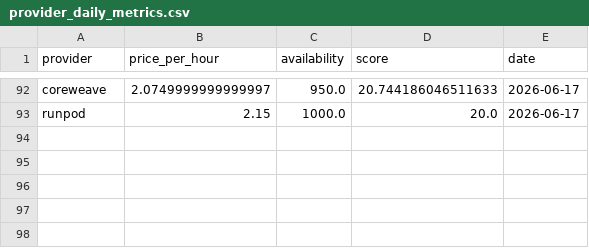
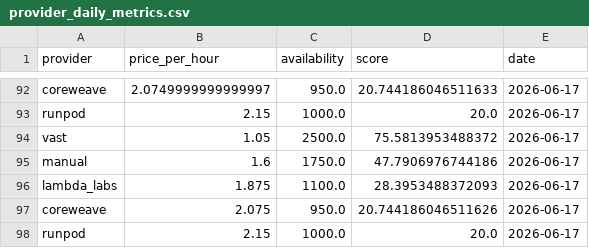
Before and after one commit to Jose3838/AI-RPCT, a CSV file: data/provider_daily_metrics.csv, drawn as a sheet; only a part is shown, gaps mark what is left out.

```diff
--- a/data/provider_daily_metrics.csv
+++ b/data/provider_daily_metrics.csv
@@ -93 +93,6 @@ coreweave,2.0749999999999997,950.0,20.744186046511633,2026-06-17
 runpod,2.15,1000.0,20.0,2026-06-17
+vast,1.05,2500.0,75.5813953488372,2026-06-17
+manual,1.6,1750.0,47.7906976744186,2026-06-17
+lambda_labs,1.875,1100.0,28.3953488372093,2026-06-17
+coreweave,2.075,950.0,20.744186046511626,2026-06-17
+runpod,2.15,1000.0,20.0,2026-06-17
```
Also changed, not shown: data/backtest_results.csv, data/index_history.csv, 45 other files.
